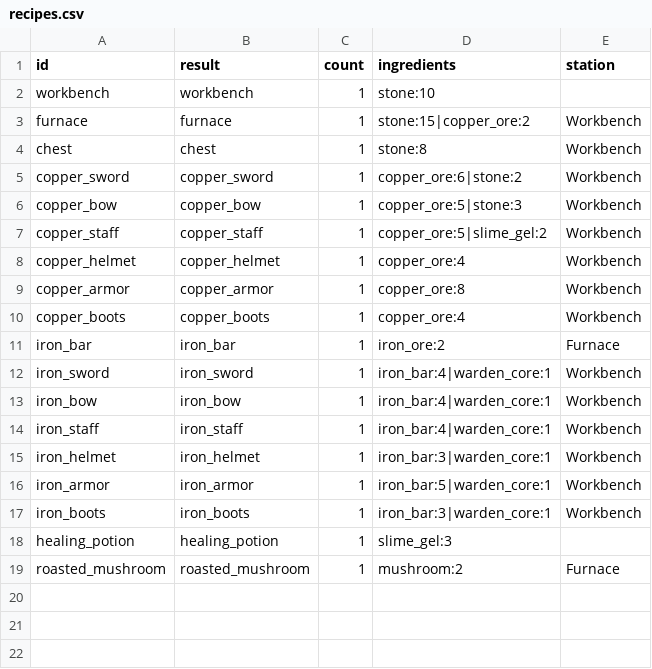
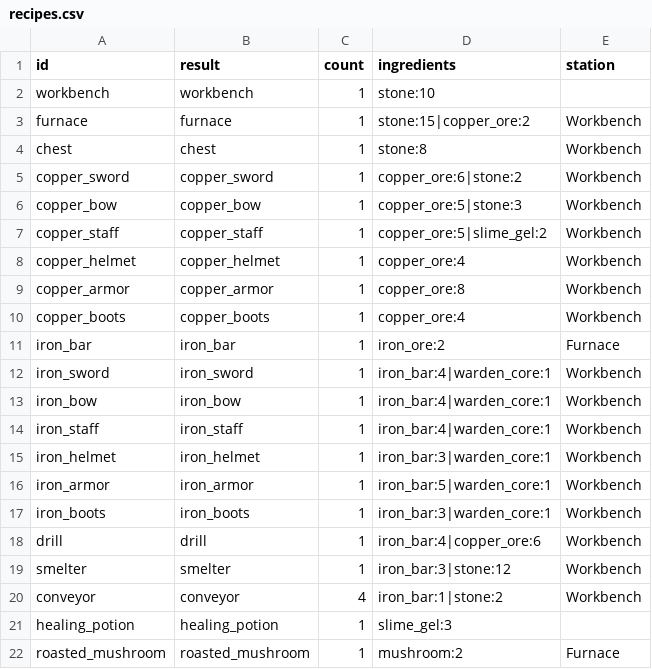
Before and after one commit to LeArc6910/pray-to, a CSV file: Assets/_Project/Data/Loot/recipes.csv, drawn as a sheet; the diff names each change by its address in the sheet, - before the commit and + after, or states it on an @@ line.

Commit message:
Automate mining, moving and smelting with machines
M6: three machines built at the workbench and placed facing the way the
player faces. A drill facing an ore vein pulls an ore every 8 seconds
without using the vein up and sends it out of its back. A conveyor
carries one material a tile forward every half second and is walked
over like floor. A smelter runs the furnace's melting recipes (iron ore
to iron bars) every 4 seconds and sends results out of its front.
Machines hand on to conveyors, chests and smelters, hold up to 10 when
there is nowhere to send, give back themselves and their contents when
dug, and run in tile order so the result is always the same.

Numbers live in a new sheet, machines.csv, and veins drills can work
are marked in tiles.csv. Protocol 0.12.0 adds an unreliable Machines
message every 4 ticks with the machines in view, their direction and
conveyor loads, which the screen moves on between messages. World saves
(format 3) keep machines. Rules and numbers are in Docs/Automation.md.

```diff
--- a/Assets/_Project/Data/Loot/recipes.csv
+++ b/Assets/_Project/Data/Loot/recipes.csv
+row 18: drill | drill | 1 | iron_bar:4|copper_ore:6 | Workbench
+row 19: smelter | smelter | 1 | iron_bar:3|stone:12 | Workbench
+row 20: conveyor | conveyor | 4 | iron_bar:1|stone:2 | Workbench
```
Also changed, not shown: Assets/_Project/Data/Loot/materials.csv, Assets/_Project/Data/World/tiles.csv, 25 other files.
